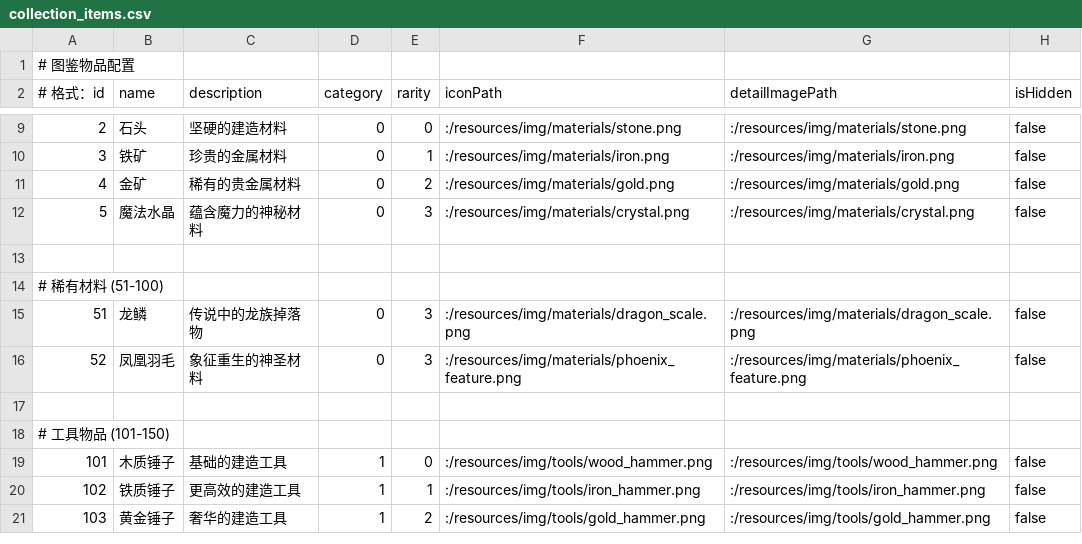
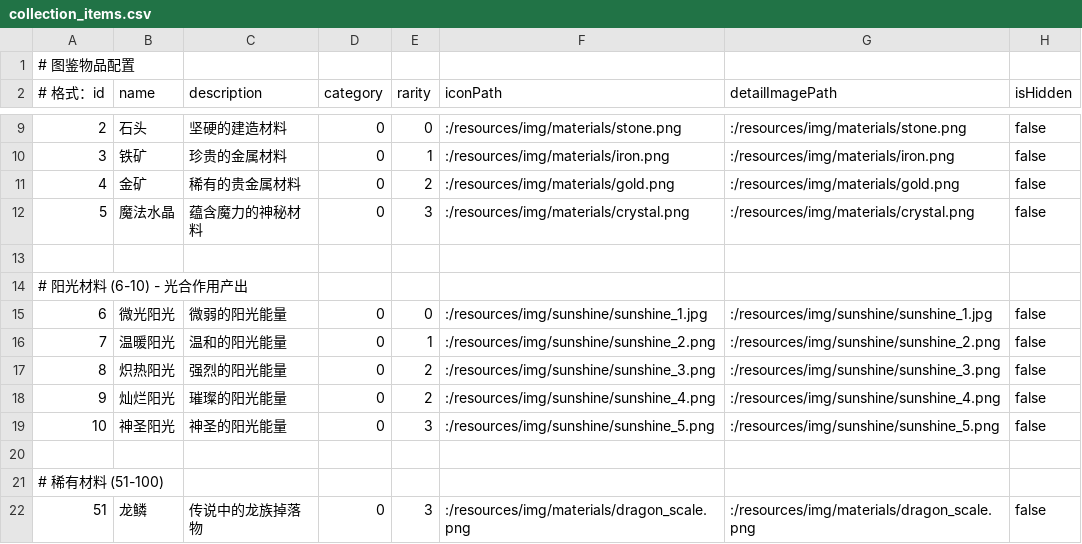
Before and after one commit to Gao-Zuin/DesktopPet, a CSV file: resources/csv/collection_items.csv, drawn as a sheet; only a part is shown, gaps mark what is left out; the shorter side is filled out with more unchanged rows.

Commit message:
feat: Add sunshine materials and events for photosynthesis work
- Added new sunshine images to resources.qrc and corresponding CSV entries for sunshine materials in collection_items.csv.
- Implemented AddItemEvent structure to handle adding sunshine items to the backpack.
- Updated PetModel to register and handle AddItemEvent, logging item additions.
- Enhanced WorkModel to generate sunshine items during photosynthesis work, with random probabilities for different sunshine types.
- Modified WorkItemWidget and WorkPanel to accommodate new UI elements for displaying sunshine material information and probabilities.
- Updated PetViewModel to respond to AddItemEvent and manage backpack updates accordingly.

```diff
--- a/resources/csv/collection_items.csv
+++ b/resources/csv/collection_items.csv
@@ -13,2 +13,9 @@
 
+# 阳光材料 (6-10) - 光合作用产出
+6,微光阳光,微弱的阳光能量,0,0,:/resources/img/sunshine/sunshine_1.jpg,:/resources/img/sunshine/sunshine_1.jpg,false
+7,温暖阳光,温和的阳光能量,0,1,:/resources/img/sunshine/sunshine_2.png,:/resources/img/sunshine/sunshine_2.png,false
+8,炽热阳光,强烈的阳光能量,0,2,:/resources/img/sunshine/sunshine_3.png,:/resources/img/sunshine/sunshine_3.png,false
+9,灿烂阳光,璀璨的阳光能量,0,2,:/resources/img/sunshine/sunshine_4.png,:/resources/img/sunshine/sunshine_4.png,false
+10,神圣阳光,神圣的阳光能量,0,3,:/resources/img/sunshine/sunshine_5.png,:/resources/img/sunshine/sunshine_5.png,false
+
 # 稀有材料 (51-100)
```
Also changed, not shown: 15 other files.
